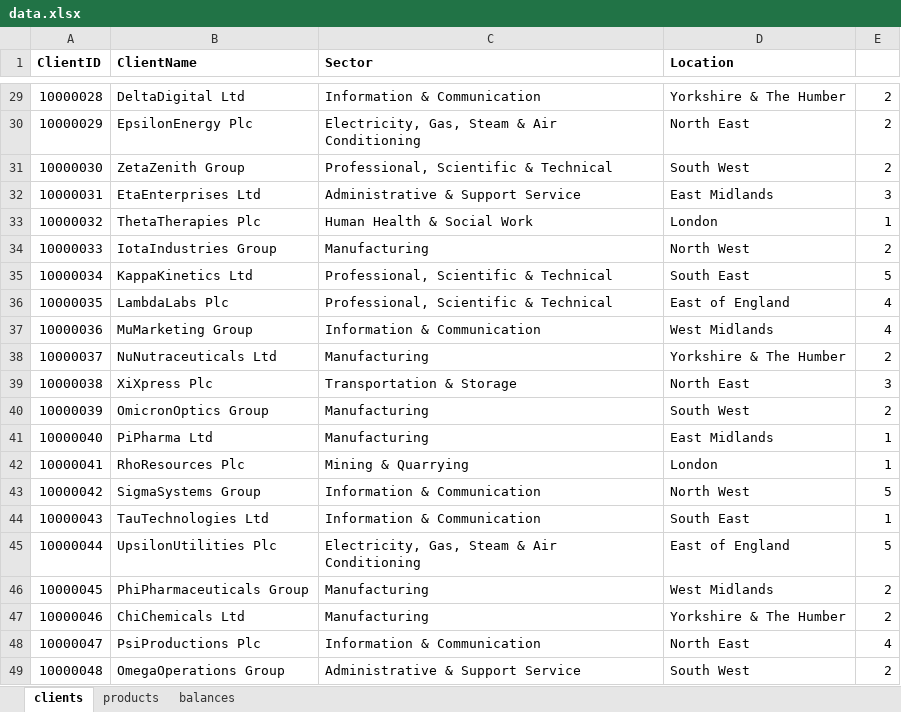
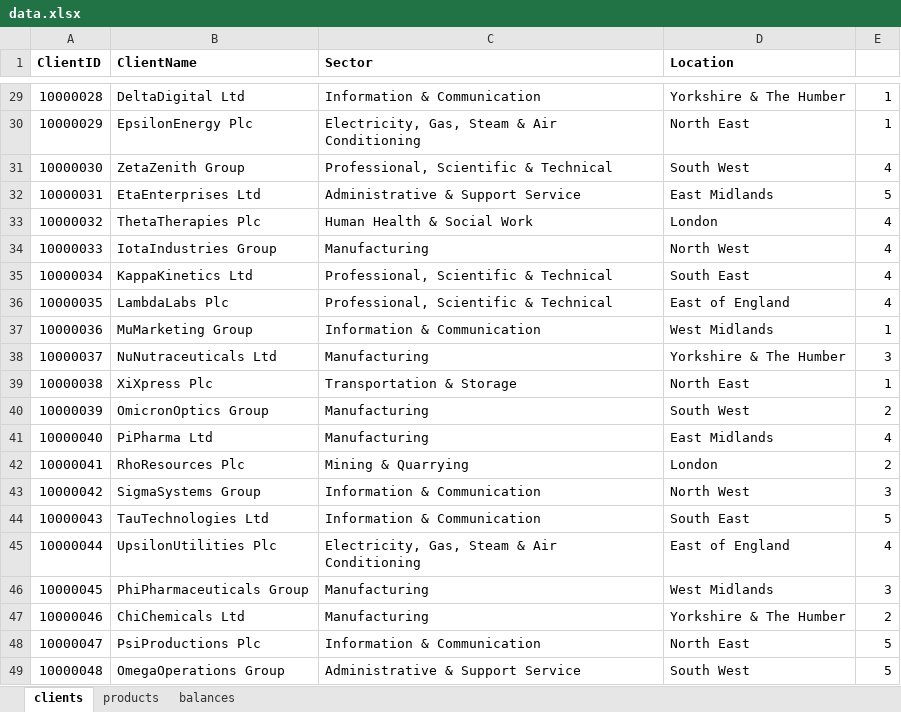
Before and after one commit to njizz/ai-analysis, an Excel workbook: data.xlsx, sheet clients, drawn as a sheet; only a part is shown, gaps mark what is left out; values as stored, in another font and other column widths than the file's, no borders; the diff covers the shown part only; the diff names each change by its address in the sheet, - before the commit and + after, or states it on an @@ line.

```diff
--- a/data.xlsx (sheet clients)
+++ b/data.xlsx (sheet clients)
-E29:E30: 2
+E29:E30: 1
-E31: 2
+E31: 4
-E32: 3
+E32: 5
-E33: 1
+E33: 4
-E34: 2
+E34: 4
-E35: 5
+E35: 4
-E37: 4
+E37: 1
-E38: 2
+E38: 3
-E39: 3
+E39: 1
-E41: 1
+E41: 4
-E42: 1
+E42: 2
-E43: 5
+E43: 3
-E44: 1
+E44: 5
-E45: 5
+E45: 4
-E46: 2
+E46: 3
-E48: 4
+E48: 5
-E49: 2
+E49: 5
```
Also changed, not shown: 22 edited cells elsewhere in this sheet, sheet balances, hidden cells, 7 other files.
